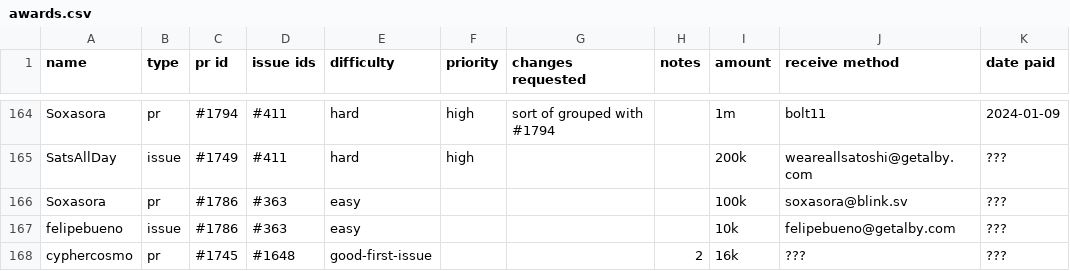
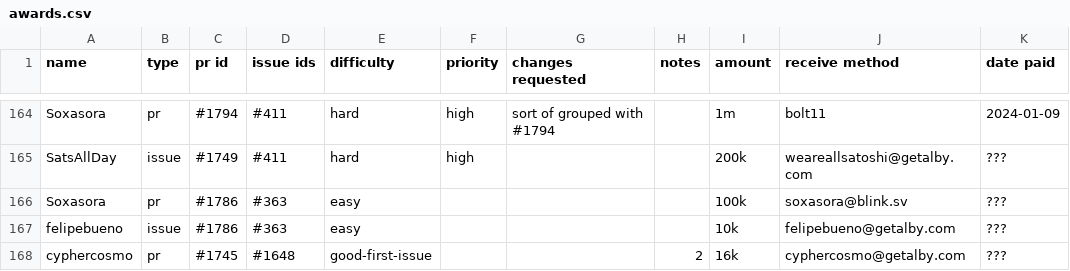
Before and after one commit to stashernews/stasher-news, a CSV file: awards.csv, drawn as a sheet; only a part is shown, gaps mark what is left out.

Commit message:
Update awards.csv

```diff
--- a/awards.csv
+++ b/awards.csv
@@ -167,2 +167,2 @@ Soxasora,pr,#1786,#363,easy,,,,100k,soxasora@blink.sv,???
 felipebueno,issue,#1786,#363,easy,,,,10k,felipebueno@getalby.com,???
-cyphercosmo,pr,#1745,#1648,good-first-issue,,,2,16k,???,???
+cyphercosmo,pr,#1745,#1648,good-first-issue,,,2,16k,cyphercosmo@getalby.com,???
```
